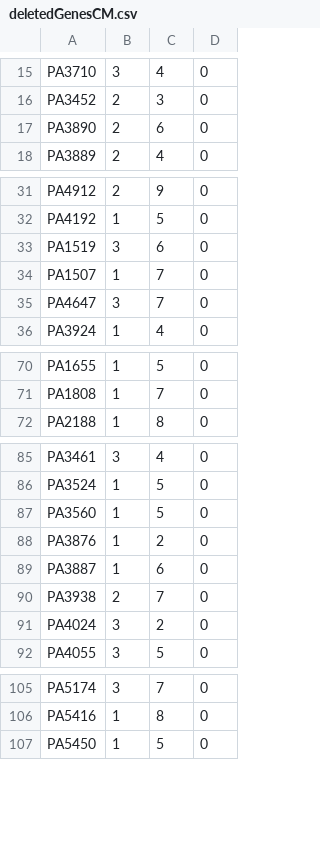
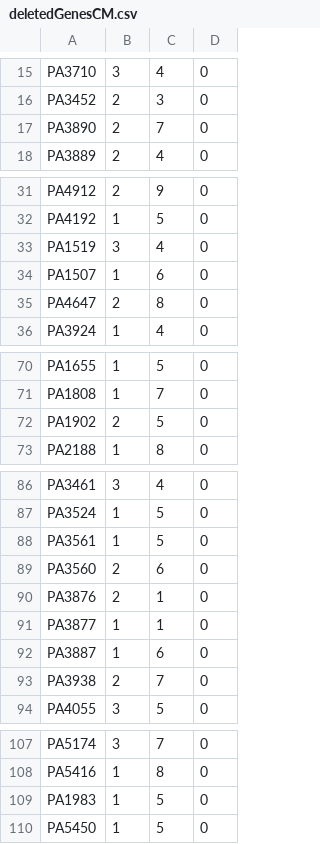
Before and after one commit to csbl/ABResistancePA01MAT, a CSV file: deletedGenesCM.csv, drawn as a sheet; only a part is shown, gaps mark what is left out; the diff covers the shown part only.

```diff
--- a/deletedGenesCM.csv
+++ b/deletedGenesCM.csv
@@ -16,3 +16,3 @@ PA3710,3,4,0
 PA3452,2,3,0
-PA3890,2,6,0
+PA3890,2,7,0
 PA3889,2,4,0
@@ -32,5 +32,5 @@ PA4912,2,9,0
 PA4192,1,5,0
-PA1519,3,6,0
-PA1507,1,7,0
-PA4647,3,7,0
+PA1519,3,4,0
+PA1507,1,6,0
+PA4647,2,8,0
 PA3924,1,4,0
@@ -71,2 +71,3 @@ PA1655,1,5,0
 PA1808,1,7,0
+PA1902,2,5,0
 PA2188,1,8,0
@@ -86,7 +87,8 @@ PA3461,3,4,0
 PA3524,1,5,0
-PA3560,1,5,0
-PA3876,1,2,0
+PA3561,1,5,0
+PA3560,2,6,0
+PA3876,2,1,0
+PA3877,1,1,0
 PA3887,1,6,0
 PA3938,2,7,0
-PA4024,3,2,0
 PA4055,3,5,0
@@ -106,2 +108,3 @@ PA5174,3,7,0
 PA5416,1,8,0
+PA1983,1,5,0
 PA5450,1,5,0
```
Also changed, not shown: 3 edited cells elsewhere in this file, deletedGenesC.csv, deletedGenesE.csv, 56 other files.
